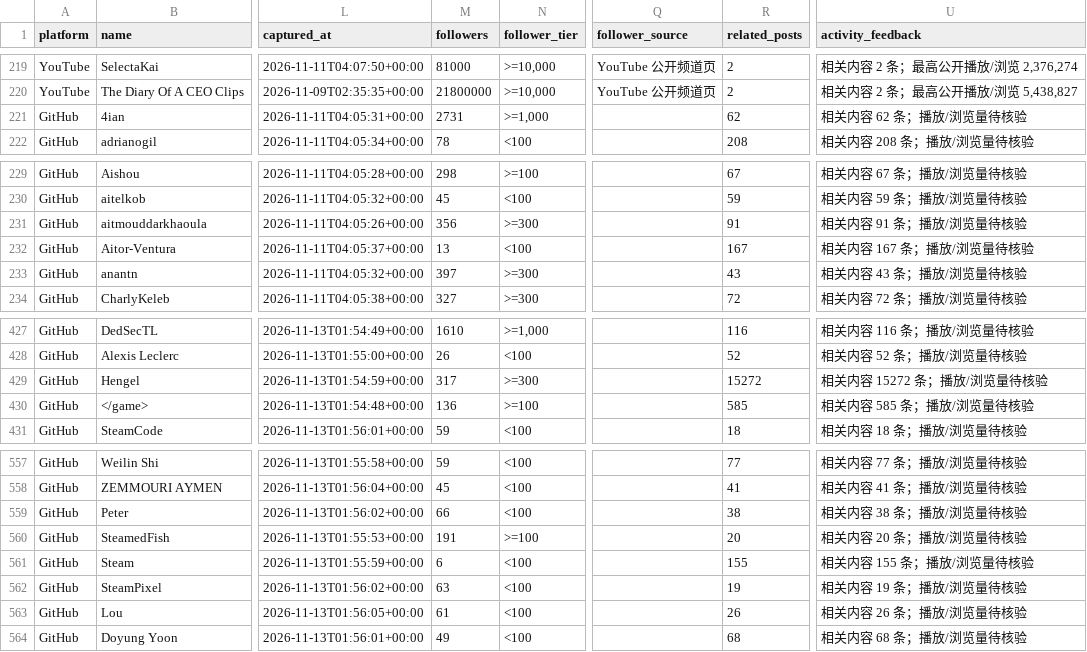
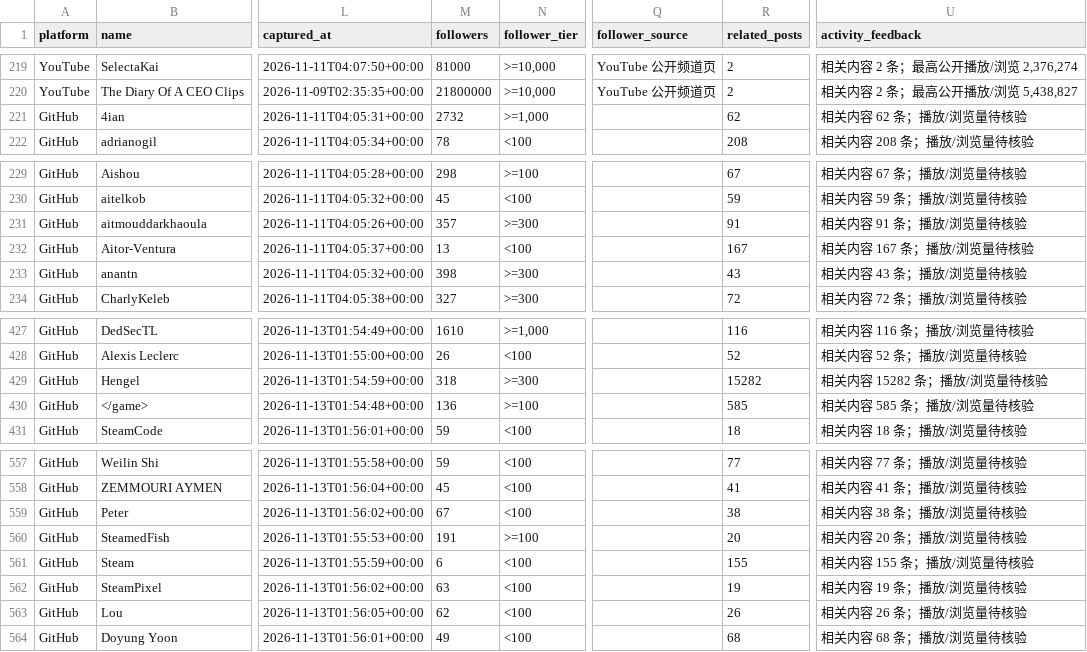
Before and after one commit to jzks7ymgzv-tech/ai-creator-koc-radar, a CSV file: data/leads.csv, drawn as a sheet; only a part is shown, gaps mark what is left out; the diff covers the shown part only; the diff names each change by its address in the sheet, - before the commit and + after, or states it on an @@ line.

```diff
--- a/data/leads.csv
+++ b/data/leads.csv
-M221 (followers): 2731
+M221 (followers): 2732
-M231 (followers): 356
+M231 (followers): 357
-M233 (followers): 397
+M233 (followers): 398
-M429 (followers): 317
+M429 (followers): 318
-R429 (related_posts): 15272
+R429 (related_posts): 15282
-U429 (activity_feedback): 相关内容 15272 条；播放/浏览量待核验
+U429 (activity_feedback): 相关内容 15282 条；播放/浏览量待核验
-M559 (followers): 66
+M559 (followers): 67
-M563 (followers): 61
+M563 (followers): 62
```
Also changed, not shown: 12 edited cells elsewhere in this file, 2 other files.
